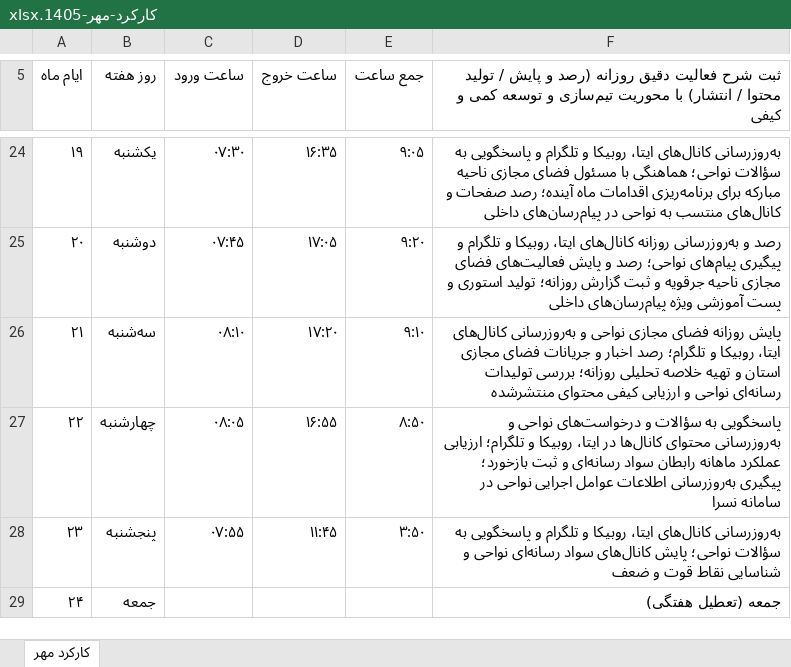
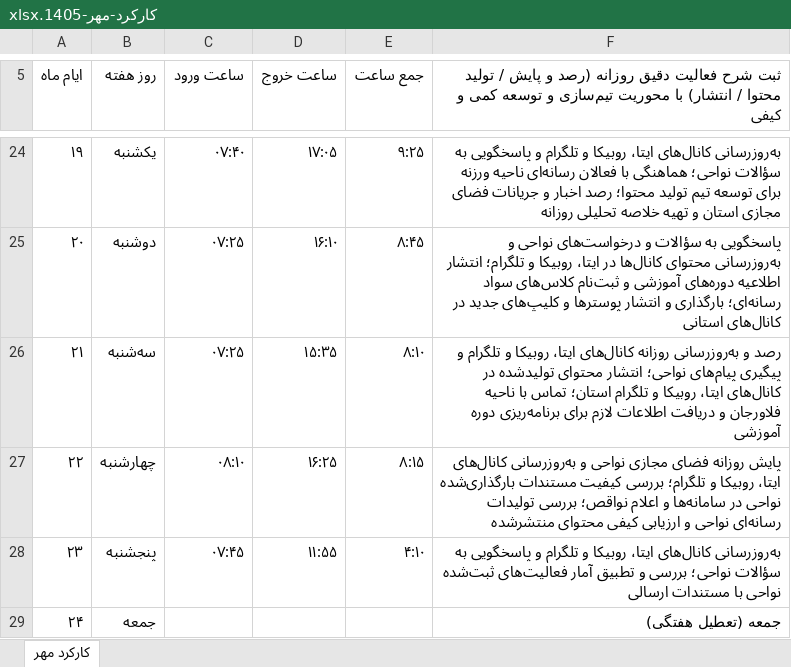
Before and after one commit to andrewnorthgate82-lgtm/Font, an Excel workbook: karkard/output/کارکرد-مهر-1405.xlsx, sheet کارکرد مهر, drawn as a sheet; only a part is shown, gaps mark what is left out; values as stored, in another font and other column widths than the file's, no cell formats; the diff covers the shown part only; the diff names each change by its address in the sheet, - before the commit and + after, or states it on an @@ line.

```diff
--- a/karkard/output/کارکرد-مهر-1405.xlsx (sheet کارکرد مهر)
+++ b/karkard/output/کارکرد-مهر-1405.xlsx (sheet کارکرد مهر)
-C24 (ساعت ورود): ۰۷:۳۰
+C24 (ساعت ورود): ۰۷:۴۰
-D24 (ساعت خروج): ۱۶:۳۵
+D24 (ساعت خروج): ۱۷:۰۵
-E24 (جمع ساعت): ۹:۰۵
+E24 (جمع ساعت): ۹:۲۵
-F24: …هماهنگی با مسئول فضای مجازی ناحیه مبارکه برای برنامه‌ریزی اقدامات ماه آینده؛ رصد صفحات و کانال‌های منتسب به نواحی در پیام‌رسان‌های داخلی
+F24: …هماهنگی با فعالان رسانه‌ای ناحیه ورزنه برای توسعه تیم تولید محتوا؛ رصد اخبار و جریانات فضای مجازی استان و تهیه خلاصه تحلیلی روزانه
-C25 (ساعت ورود): ۰۷:۴۵
+C25 (ساعت ورود): ۰۷:۲۵
-D25 (ساعت خروج): ۱۷:۰۵
+D25 (ساعت خروج): ۱۶:۱۰
-E25 (جمع ساعت): ۹:۲۰
+E25 (جمع ساعت): ۸:۴۵
-F25: رصد و به‌روزرسانی روزانه کانال‌های ایتا، روبیکا و تلگرام و پیگیری پیام‌های نواحی؛ رصد و پایش فعالیت‌های فضای مجازی ناحیه جرقویه و ثبت گزارش روزانه؛ تولید استوری و پست آموزشی ویژه پیام‌رسان‌های داخلی
+F25: پاسخگویی به سؤالات و درخواست‌های نواحی و به‌روزرسانی محتوای کانال‌ها در ایتا، روبیکا و تلگرام؛ انتشار اطلاعیه دوره‌های آموزشی و ثبت‌نام کلاس‌های سواد رسانه‌ای؛ بارگذاری و انتشار پوسترها و کلیپ‌های جدید در کانال‌های استانی
-C26 (ساعت ورود): ۰۸:۱۰
+C26 (ساعت ورود): ۰۷:۲۵
-D26 (ساعت خروج): ۱۷:۲۰
+D26 (ساعت خروج): ۱۵:۳۵
-E26 (جمع ساعت): ۹:۱۰
+E26 (جمع ساعت): ۸:۱۰
-F26: پایش روزانه فضای مجازی نواحی و به‌روزرسانی کانال‌های ایتا، روبیکا و تلگرام؛ رصد اخبار و جریانات فضای مجازی استان و تهیه خلاصه تحلیلی روزانه؛ بررسی تولیدات رسانه‌ای نواحی و ارزیابی کیفی محتوای منتشرشده
+F26: رصد و به‌روزرسانی روزانه کانال‌های ایتا، روبیکا و تلگرام و پیگیری پیام‌های نواحی؛ انتشار محتوای تولیدشده در کانال‌های ایتا، روبیکا و تلگرام استان؛ تماس با ناحیه فلاورجان و دریافت اطلاعات لازم برای برنامه‌ریزی دوره آموزشی
-C27 (ساعت ورود): ۰۸:۰۵
+C27 (ساعت ورود): ۰۸:۱۰
-D27 (ساعت خروج): ۱۶:۵۵
+D27 (ساعت خروج): ۱۶:۲۵
-E27 (جمع ساعت): ۸:۵۰
+E27 (جمع ساعت): ۸:۱۵
-F27: پاسخگویی به سؤالات و درخواست‌های نواحی و به‌روزرسانی محتوای کانال‌ها در ایتا، روبیکا و تلگرام؛ ارزیابی عملکرد ماهانه رابطان سواد رسانه‌ای و ثبت بازخورد؛ پیگیری به‌روزرسانی اطلاعات عوامل اجرایی نواحی در سامانه نسرا
+F27: پایش روزانه فضای مجازی نواحی و به‌روزرسانی کانال‌های ایتا، روبیکا و تلگرام؛ بررسی کیفیت مستندات بارگذاری‌شده نواحی در سامانه‌ها و اعلام نواقص؛ بررسی تولیدات رسانه‌ای نواحی و ارزیابی کیفی محتوای منتشرشده
-C28 (ساعت ورود): ۰۷:۵۵
+C28 (ساعت ورود): ۰۷:۴۵
-D28 (ساعت خروج): ۱۱:۴۵
+D28 (ساعت خروج): ۱۱:۵۵
-E28 (جمع ساعت): ۳:۵۰
+E28 (جمع ساعت): ۴:۱۰
-F28: …سؤالات نواحی؛ پایش کانال‌های سواد رسانه‌ای نواحی و شناسایی نقاط قوت و ضعف
+F28: …سؤالات نواحی؛ بررسی و تطبیق آمار فعالیت‌های ثبت‌شده نواحی با مستندات ارسالی
```
Also changed, not shown: 87 edited cells elsewhere in this sheet, cell formats, karkard/output/کارکرد-شهریور-1405.xlsx, karkard/output/کارکرد-مرداد-1405.xlsx, 3 other files.
